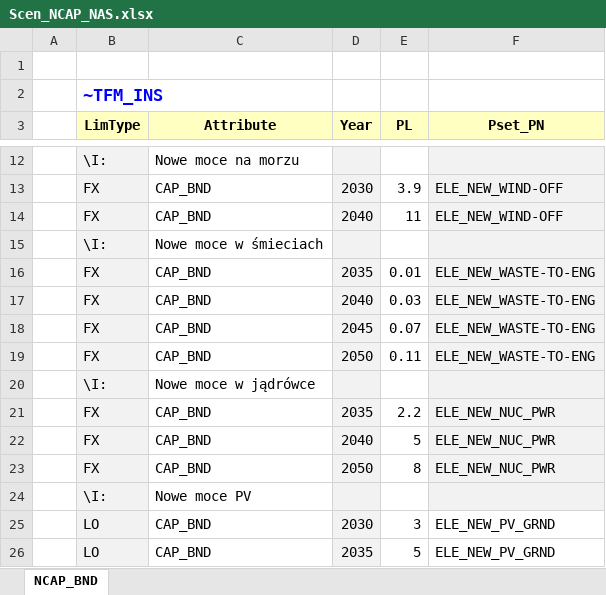
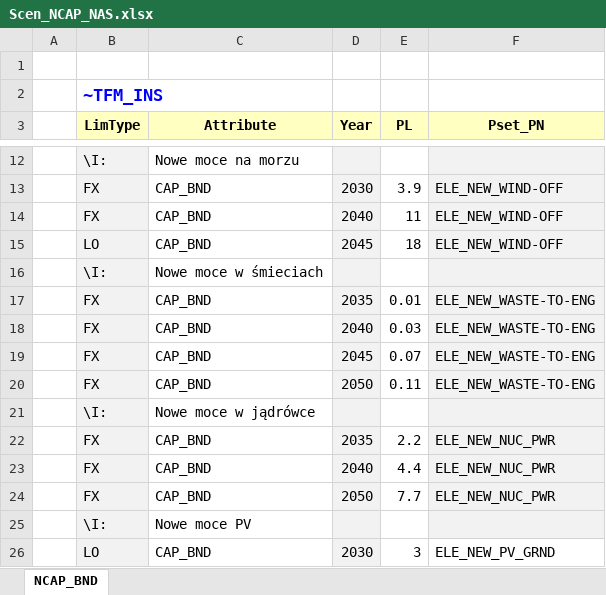
Before and after one commit to Jakub-Mich/Project, an Excel workbook: SuppXLS/Scen_NCAP_NAS.xlsx, sheet NCAP_BND, drawn as a sheet; only a part is shown, gaps mark what is left out; the shorter side is filled out with more unchanged rows; values as stored, in another font and other column widths than the file's, no borders; addresses are those after the commit; the diff names each change by its address in the sheet, - before the commit and + after, or states it on an @@ line.

Commit message:
Add files via upload

```diff
--- a/SuppXLS/Scen_NCAP_NAS.xlsx (sheet NCAP_BND)
+++ b/SuppXLS/Scen_NCAP_NAS.xlsx (sheet NCAP_BND)
+row 15:  | LO | CAP_BND | 2045 | 18 | ELE_NEW_WIND-OFF
-E23 (PL): 5
+E23 (PL): 4.4
-E24 (PL): 8
+E24 (PL): 7.7
```
